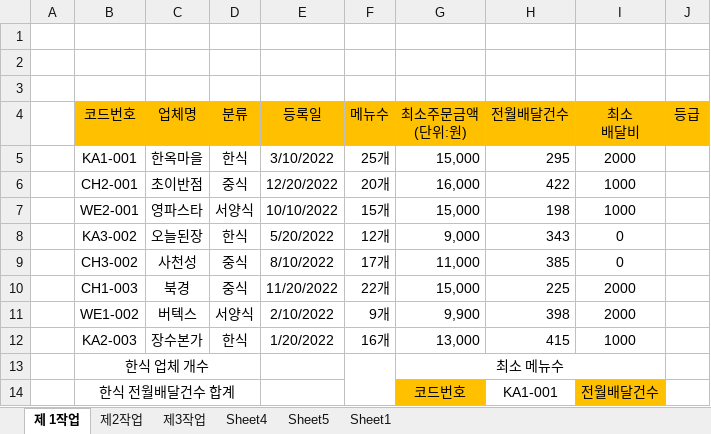
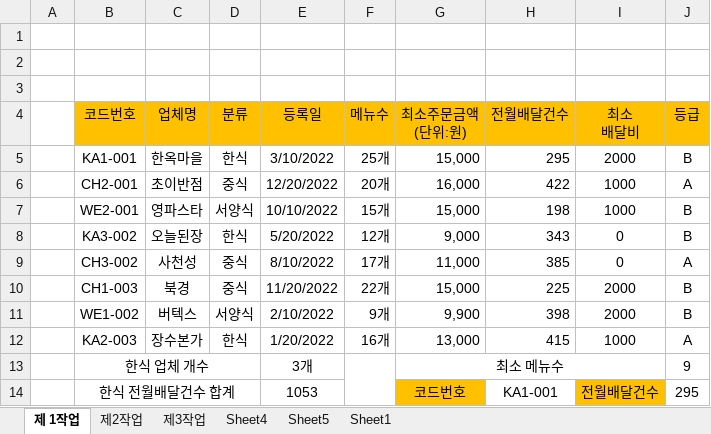
Before and after one commit to youngjunboy/Html-Css-JavaScript-jQuery, an Excel workbook: 20918-홍영준-202304-A.xlsx, sheet 제 1작업, drawn as a sheet; values as stored, in another font and other column widths than the file's, no borders; charts and pictures and conditional formats not drawn; the diff names each change by its address in the sheet, - before the commit and + after, or states it on an @@ line.

```diff
--- a/20918-홍영준-202304-A.xlsx (sheet 제 1작업)
+++ b/20918-홍영준-202304-A.xlsx (sheet 제 1작업)
-J5 (등급): (empty)
+J5 (등급): B
-J6 (등급): (empty)
+J6 (등급): A
-J7:J8 (등급): (empty)
+J7:J8 (등급): B
-J9 (등급): (empty)
+J9 (등급): A
-J10:J11 (등급): (empty)
+J10:J11 (등급): B
-J12 (등급): (empty)
+J12 (등급): A
-E13 (등록일): (empty)
+E13 (등록일): 3개
-J13 (등급): (empty)
+J13 (등급): 9
-E14 (등록일): (empty)
+E14 (등록일): 1053
-J14 (등급): (empty)
+J14 (등급): 295
```
Also changed, not shown: charts or pictures, 20918-홍영준-202304-B.xlsx.
